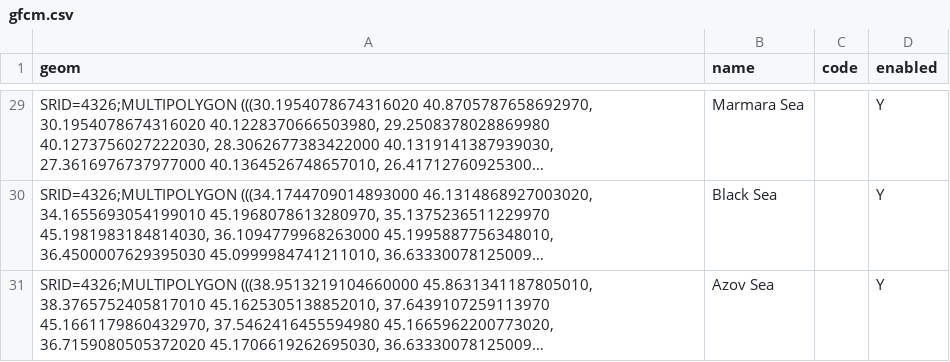
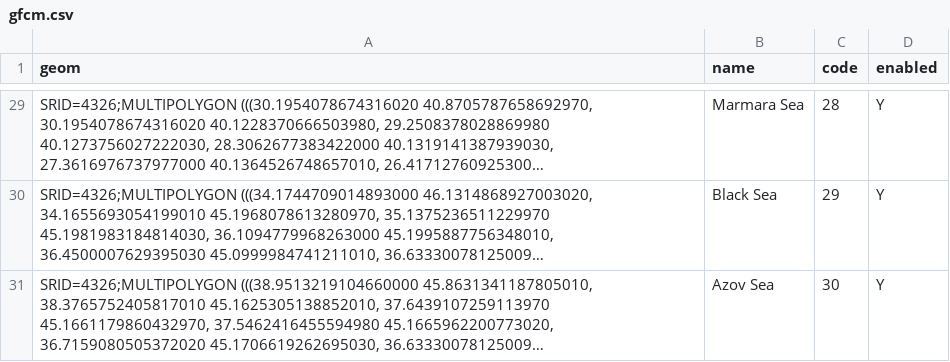
Before and after one commit to UnionVMS/UVMS-SpatialModule-APP, a CSV file: LIQUIBASE/schema/initdata/csv/oracle/gfcm.csv, drawn as a sheet; only a part is shown, gaps mark what is left out; long unchanged cells end in …; the diff covers the shown part only; the diff names each change by its address in the sheet, - before the commit and + after, or states it on an @@ line.

```diff
--- a/LIQUIBASE/schema/initdata/csv/oracle/gfcm.csv
+++ b/LIQUIBASE/schema/initdata/csv/oracle/gfcm.csv
-C29 (code): (empty)
+C29 (code): 28
-C30 (code): (empty)
+C30 (code): 29
-C31 (code): (empty)
+C31 (code): 30
```
Also changed, not shown: 27 edited cells elsewhere in this file, LIQUIBASE/schema/initdata/csv/postgres/gfcm.csv.
